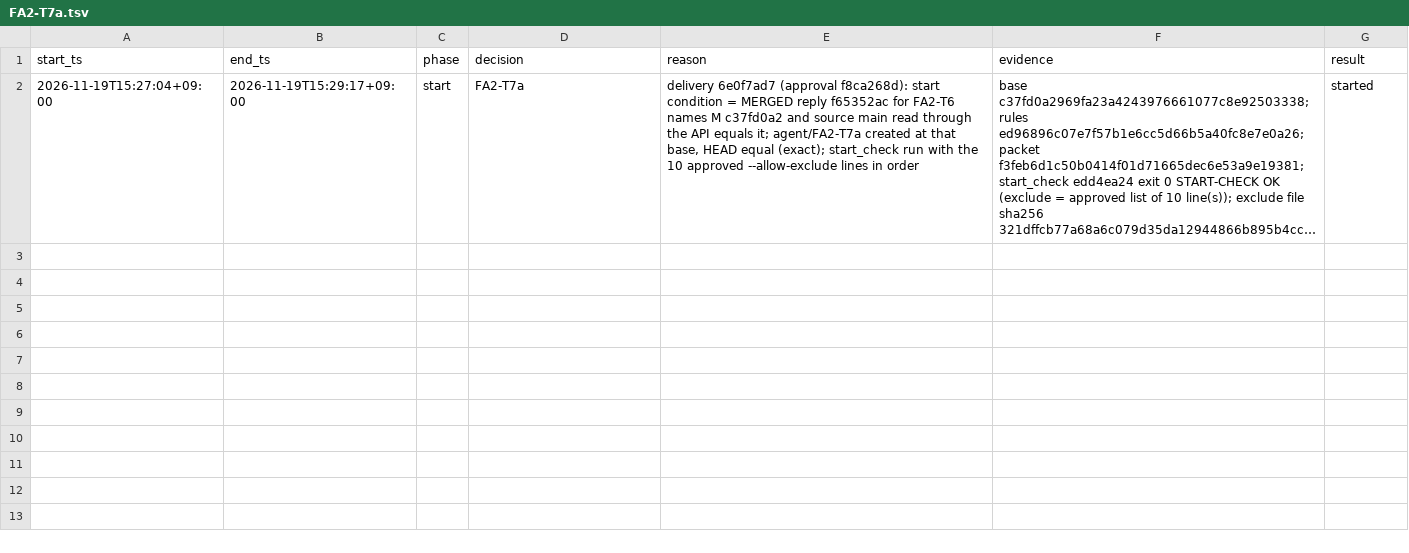
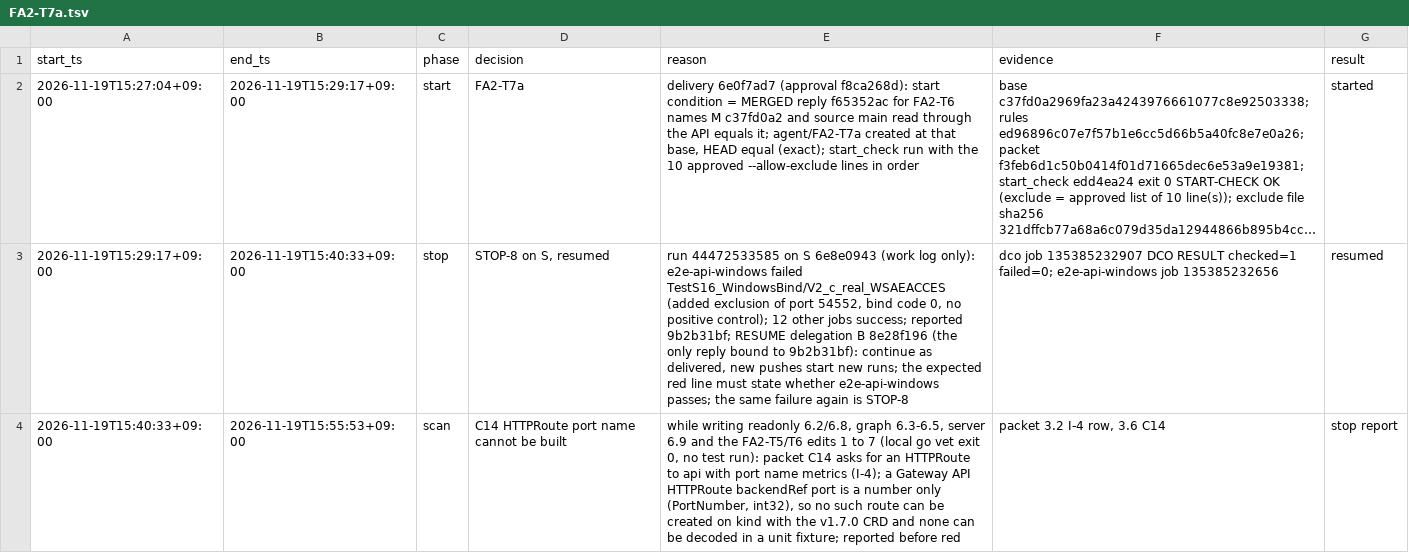
Before and after one commit to prdroom/intuitik, a TSV file: .factory/log/FA2-T7a.tsv, drawn as a sheet; only a part is shown; long unchanged cells end in …; the diff covers the shown part only; the diff names each change by its address in the sheet, - before the commit and + after, or states it on an @@ line.

Commit message:
FA2-T7a R: state, namespace and cluster tests with the one-build red stub
The T7a unit tests of internal/graph, the readonly tests of ListMetadata and
the context namespace (6.8), the server tests of the Namespace GET and the
cluster route (6.9), the kind test TestG_States and its fixtures, the edits
1 to 7 of FA2-T5 and FA2-T6 tests, and the graph-states map. The engine
reads ConfigMaps and Secrets, PVs and StorageClasses and the Namespace
object, and gives every bridge a state; the red stub (packet section 7, t1
to t6) is wrong where each criterion looks.

Signed-off-by: hoanmakes <192824589+hoanmakes@users.noreply.github.com>

```diff
--- a/.factory/log/FA2-T7a.tsv
+++ b/.factory/log/FA2-T7a.tsv
+row 3: 2026-11-19T15:29:17+09:00 | 2026-11-19T15:40:33+09:00 | stop | STOP-8 on S, resumed | run 44472533585 on S 6e8e0943 (work log only): e2e-api-windows failed TestS16_WindowsBind/V2_c_real_WSAEACCES (added exclusion of port 54552, bind code 0, no positive control); 12 other jobs success; reported 9b2b31bf; RESUME delegation B 8e28f196 (the only reply bound to 9b2b31bf): continue as delivered, new pushes start new runs; the expected red line must state whether e2e-api-windows passes; the same failure again is STOP-8 | dco job 135385232907 DCO RESULT checked=1 failed=0; e2e-api-windows job 135385232656 | resumed
+row 4: 2026-11-19T15:40:33+09:00 | 2026-11-19T15:55:53+09:00 | scan | C14 HTTPRoute port name cannot be built | while writing readonly 6.2/6.8, graph 6.3-6.5, server 6.9 and the FA2-T5/T6 edits 1 to 7 (local go vet exit 0, no test run): packet C14 asks for an HTTPRoute to api with port name metrics (I-4); a Gateway API HTTPRoute backendRef port is a number only (PortNumber, int32), so no such route can be created on kind with the v1.7.0 CRD and none can be decoded in a unit fixture; reported before red | packet 3.2 I-4 row, 3.6 C14 | stop report
```
Also changed, not shown: 6 added rows elsewhere in this file, 26 other files.
